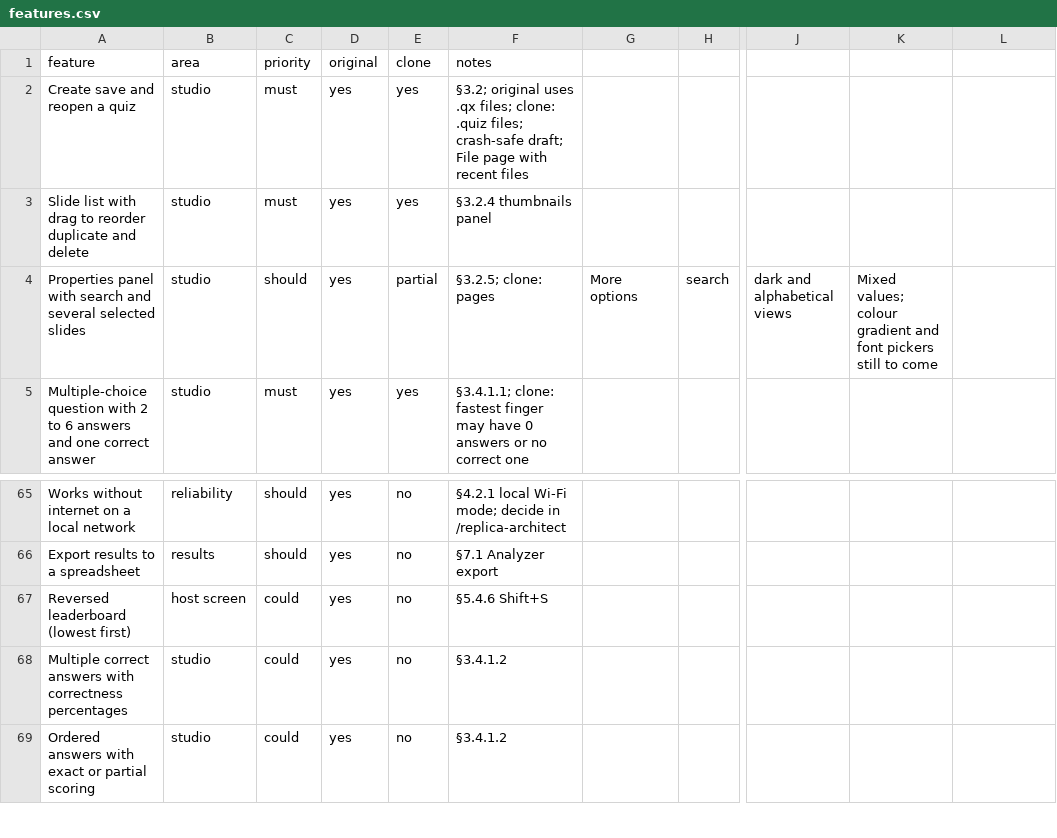
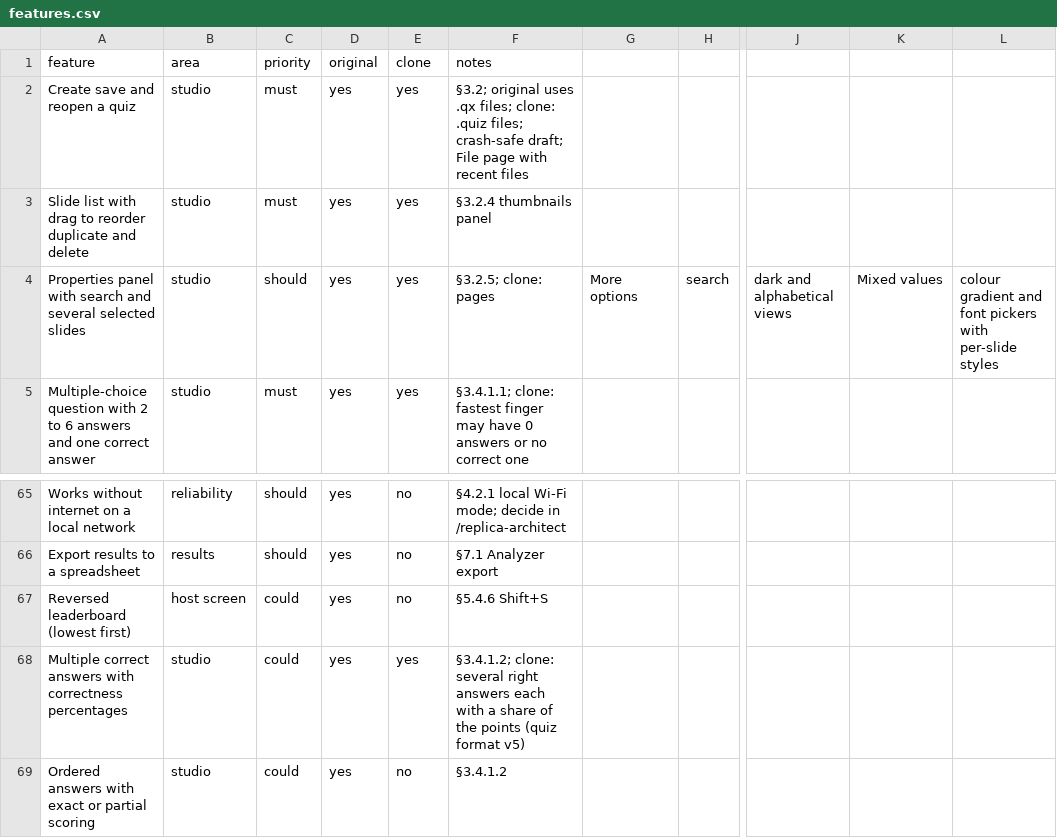
Before and after one commit to jakubkodajek/Buzzdome, a CSV file: replica/features.csv, drawn as a sheet; only a part is shown, gaps mark what is left out; the diff names each change by its address in the sheet, - before the commit and + after, or states it on an @@ line.

```diff
--- a/replica/features.csv
+++ b/replica/features.csv
-E4 (clone): partial
+E4 (clone): yes
-K4: Mixed values; colour gradient and font pickers still to come
+K4: Mixed values
-L4: (empty)
+L4: colour gradient and font pickers with per-slide styles
-E68 (clone): no
+E68 (clone): yes
-F68 (notes): §3.4.1.2
+F68 (notes): §3.4.1.2; clone: several right answers each with a share of the points (quiz format v5)
```
Also changed, not shown: 2 other files.
